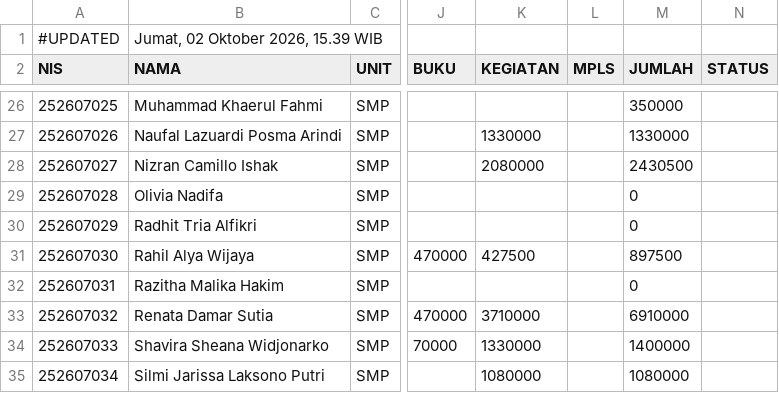
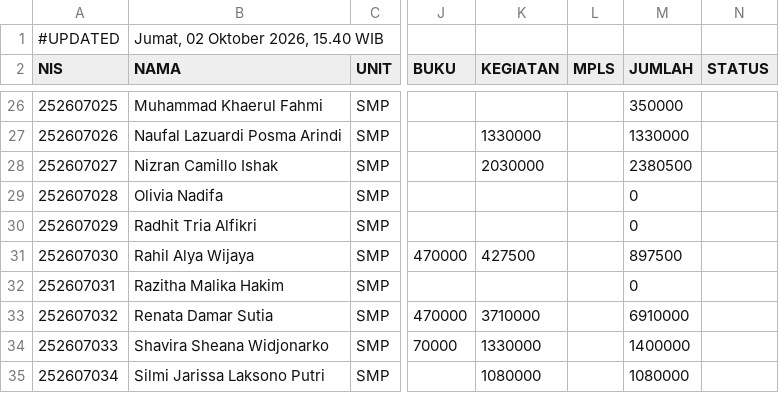
Before and after one commit to yayasanambadar/info-keuangan, a CSV file: data.csv, drawn as a sheet; only a part is shown, gaps mark what is left out; the diff names each change by its address in the sheet, - before the commit and + after, or states it on an @@ line.

Commit message:
Update data tagihan siswa — 2/10/2026, 15.40.09

```diff
--- a/data.csv
+++ b/data.csv
-B1 (NAMA): Jumat, 02 Oktober 2026, 15.39 WIB
+B1 (NAMA): Jumat, 02 Oktober 2026, 15.40 WIB
-K28 (KEGIATAN): 2080000
+K28 (KEGIATAN): 2030000
-M28 (JUMLAH): 2430500
+M28 (JUMLAH): 2380500
```
